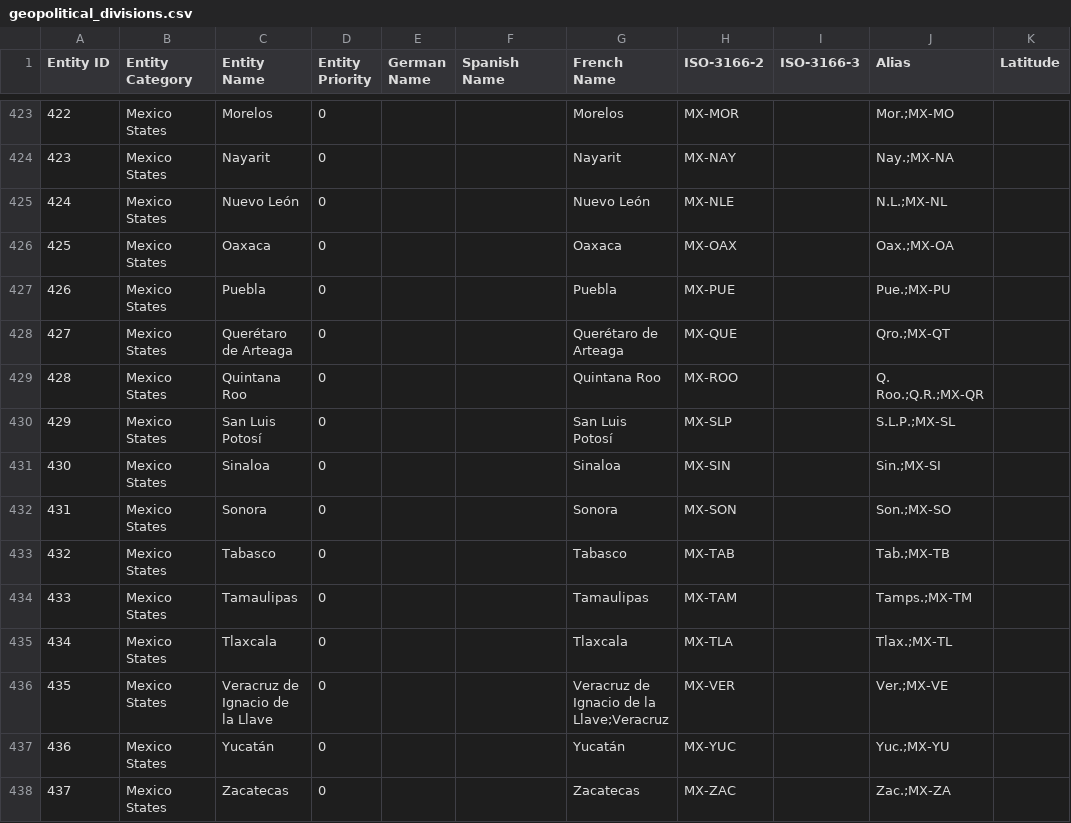
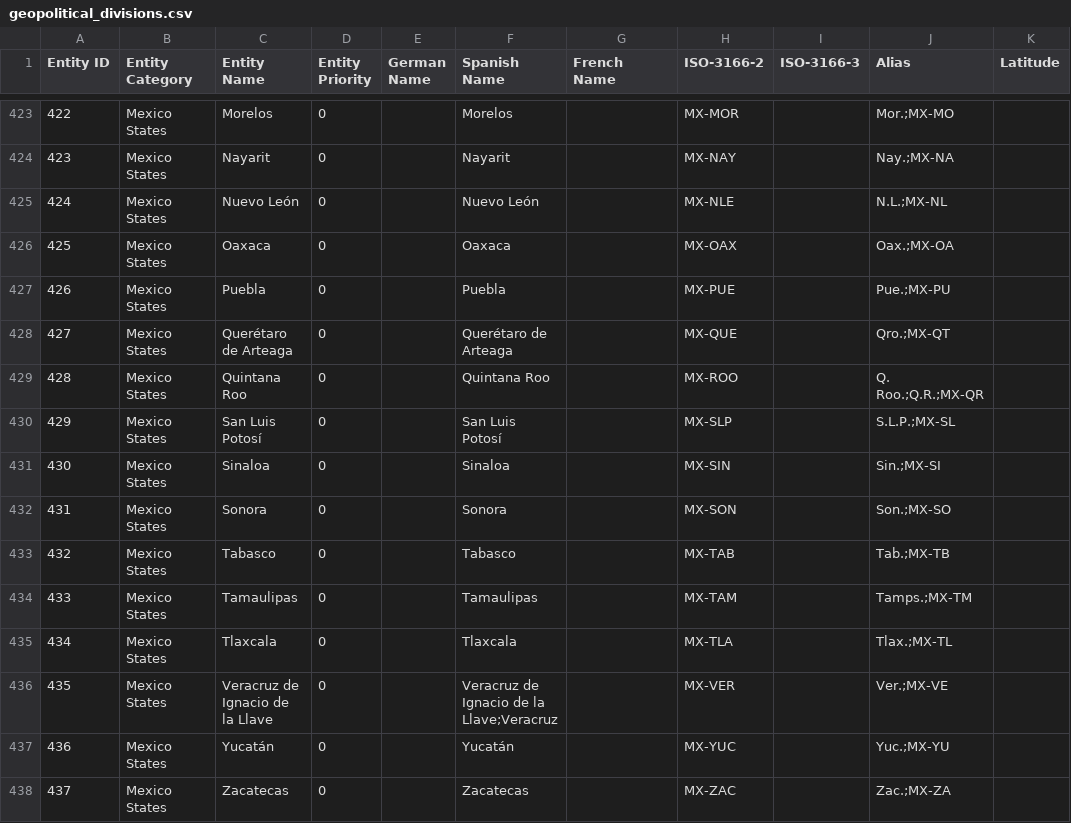
Before and after one commit to LexPredict/lexpredict-legal-dictionary, a CSV file: multi/geopolitical/geopolitical_divisions.csv, drawn as a sheet; only a part is shown, gaps mark what is left out; the diff covers the shown part only; the diff names each change by its address in the sheet, - before the commit and + after, or states it on an @@ line.

```diff
--- a/multi/geopolitical/geopolitical_divisions.csv
+++ b/multi/geopolitical/geopolitical_divisions.csv
-F423 (Spanish Name): (empty)
+F423 (Spanish Name): Morelos
-G423 (French Name): Morelos
+G423 (French Name): (empty)
-F424 (Spanish Name): (empty)
+F424 (Spanish Name): Nayarit
-G424 (French Name): Nayarit
+G424 (French Name): (empty)
-F425 (Spanish Name): (empty)
+F425 (Spanish Name): Nuevo León
-G425 (French Name): Nuevo León
+G425 (French Name): (empty)
-F426 (Spanish Name): (empty)
+F426 (Spanish Name): Oaxaca
-G426 (French Name): Oaxaca
+G426 (French Name): (empty)
-F427 (Spanish Name): (empty)
+F427 (Spanish Name): Puebla
-G427 (French Name): Puebla
+G427 (French Name): (empty)
-F428 (Spanish Name): (empty)
+F428 (Spanish Name): Querétaro de Arteaga
-G428 (French Name): Querétaro de Arteaga
+G428 (French Name): (empty)
-F429 (Spanish Name): (empty)
+F429 (Spanish Name): Quintana Roo
-G429 (French Name): Quintana Roo
+G429 (French Name): (empty)
-F430 (Spanish Name): (empty)
+F430 (Spanish Name): San Luis Potosí
-G430 (French Name): San Luis Potosí
+G430 (French Name): (empty)
-F431 (Spanish Name): (empty)
+F431 (Spanish Name): Sinaloa
-G431 (French Name): Sinaloa
+G431 (French Name): (empty)
-F432 (Spanish Name): (empty)
+F432 (Spanish Name): Sonora
-G432 (French Name): Sonora
+G432 (French Name): (empty)
-F433 (Spanish Name): (empty)
+F433 (Spanish Name): Tabasco
-G433 (French Name): Tabasco
+G433 (French Name): (empty)
-F434 (Spanish Name): (empty)
+F434 (Spanish Name): Tamaulipas
-G434 (French Name): Tamaulipas
+G434 (French Name): (empty)
-F435 (Spanish Name): (empty)
+F435 (Spanish Name): Tlaxcala
-G435 (French Name): Tlaxcala
+G435 (French Name): (empty)
-F436 (Spanish Name): (empty)
+F436 (Spanish Name): Veracruz de Ignacio de la Llave;Veracruz
-G436 (French Name): Veracruz de Ignacio de la Llave;Veracruz
+G436 (French Name): (empty)
-F437 (Spanish Name): (empty)
+F437 (Spanish Name): Yucatán
-G437 (French Name): Yucatán
+G437 (French Name): (empty)
-F438 (Spanish Name): (empty)
+F438 (Spanish Name): Zacatecas
-G438 (French Name): Zacatecas
+G438 (French Name): (empty)
```
Also changed, not shown: 32 edited cells elsewhere in this file.
